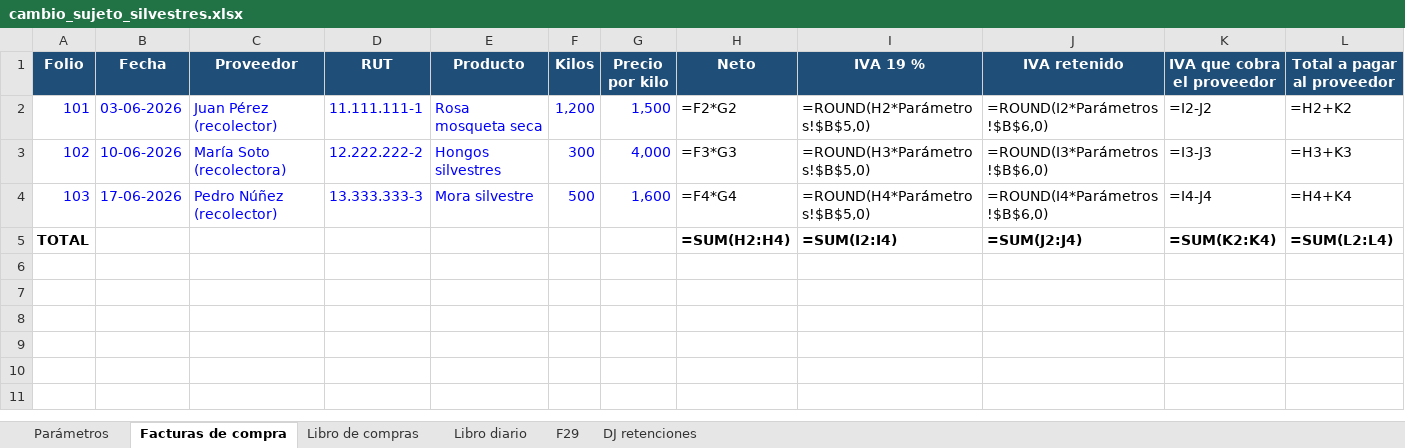
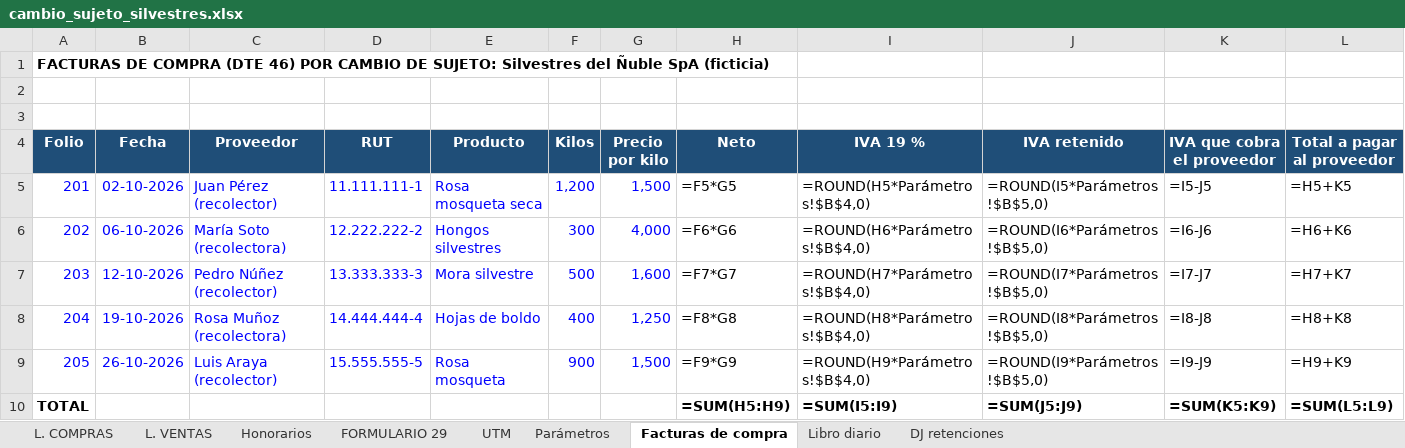
Before and after one commit to JoakoVRD-Designer/contabilidad, an Excel workbook: trabajo_juan_castillo/cambio_sujeto_silvestres.xlsx, sheet Facturas de compra, drawn as a sheet; values as stored, in another font and other column widths than the file's, no borders; formulas without a stored value are shown as written; addresses are those after the commit; the diff names each change by its address in the sheet, - before the commit and + after, or states it on an @@ line.

```diff
--- a/trabajo_juan_castillo/cambio_sujeto_silvestres.xlsx (sheet Facturas de compra)
+++ b/trabajo_juan_castillo/cambio_sujeto_silvestres.xlsx (sheet Facturas de compra)
-sheet tab: Libro de compras
+sheet tab: Honorarios
-sheet tab: F29
+sheet tab: UTM
+sheet tab: L. COMPRAS
+sheet tab: L. VENTAS
+sheet tab: FORMULARIO 29
@@ sheet tab order changed: L. COMPRAS | L. VENTAS | Honorarios | FORMULARIO 29 | UTM | Parámetros | Facturas de compra | Libro diario | DJ retenciones @@
+row 1: FACTURAS DE COMPRA (DTE 46) POR CAMBIO DE SUJETO: Silvestres del Ñuble SpA (ficticia)
+row 2: (empty)
+row 3: (empty)
-A5 (Folio): 101
+A5 (Folio): 201
-B5 (Fecha): 03-06-2026
+B5 (Fecha): 02-10-2026
-H5 (Neto): =F2*G2
+H5 (Neto): =F5*G5
-I5 (IVA 19 %): =ROUND(H2*Parámetros!$B$5,0)
+I5 (IVA 19 %): =ROUND(H5*Parámetros!$B$4,0)
-J5 (IVA retenido): =ROUND(I2*Parámetros!$B$6,0)
+J5 (IVA retenido): =ROUND(I5*Parámetros!$B$5,0)
-K5 (IVA que cobra el proveedor): =I2-J2
+K5 (IVA que cobra el proveedor): =I5-J5
-L5 (Total a pagar al proveedor): =H2+K2
+L5 (Total a pagar al proveedor): =H5+K5
-A6 (Folio): 102
+A6 (Folio): 202
-B6 (Fecha): 10-06-2026
+B6 (Fecha): 06-10-2026
-H6 (Neto): =F3*G3
+H6 (Neto): =F6*G6
-I6 (IVA 19 %): =ROUND(H3*Parámetros!$B$5,0)
+I6 (IVA 19 %): =ROUND(H6*Parámetros!$B$4,0)
-J6 (IVA retenido): =ROUND(I3*Parámetros!$B$6,0)
+J6 (IVA retenido): =ROUND(I6*Parámetros!$B$5,0)
-K6 (IVA que cobra el proveedor): =I3-J3
+K6 (IVA que cobra el proveedor): =I6-J6
-L6 (Total a pagar al proveedor): =H3+K3
+L6 (Total a pagar al proveedor): =H6+K6
-A7 (Folio): 103
+A7 (Folio): 203
-B7 (Fecha): 17-06-2026
+B7 (Fecha): 12-10-2026
-H7 (Neto): =F4*G4
+H7 (Neto): =F7*G7
-I7 (IVA 19 %): =ROUND(H4*Parámetros!$B$5,0)
+I7 (IVA 19 %): =ROUND(H7*Parámetros!$B$4,0)
-J7 (IVA retenido): =ROUND(I4*Parámetros!$B$6,0)
+J7 (IVA retenido): =ROUND(I7*Parámetros!$B$5,0)
-K7 (IVA que cobra el proveedor): =I4-J4
+K7 (IVA que cobra el proveedor): =I7-J7
-L7 (Total a pagar al proveedor): =H4+K4
+L7 (Total a pagar al proveedor): =H7+K7
+row 8: 204 | 19-10-2026 | Rosa Muñoz (recolectora) | 14.444.444-4 | Hojas de boldo | 400 | 1,250 | =F8*G8 | =ROUND(H8*Parámetros!$B$4,0) | =ROUND(I8*Parámetros!$B$5,0) | =I8-J8 | =H8+K8
+row 9: 205 | 26-10-2026 | Luis Araya (recolector) | 15.555.555-5 | Rosa mosqueta | 900 | 1,500 | =F9*G9 | =ROUND(H9*Parámetros!$B$4,0) | =ROUND(I9*Parámetros!$B$5,0) | =I9-J9 | =H9+K9
-H10 (Neto): =SUM(H2:H4)
+H10 (Neto): =SUM(H5:H9)
-I10 (IVA 19 %): =SUM(I2:I4)
+I10 (IVA 19 %): =SUM(I5:I9)
-J10 (IVA retenido): =SUM(J2:J4)
+J10 (IVA retenido): =SUM(J5:J9)
-K10 (IVA que cobra el proveedor): =SUM(K2:K4)
+K10 (IVA que cobra el proveedor): =SUM(K5:K9)
-L10 (Total a pagar al proveedor): =SUM(L2:L4)
+L10 (Total a pagar al proveedor): =SUM(L5:L9)
```
Also changed, not shown: sheet Libro diario, sheet UTM, sheet Honorarios, sheet DJ retenciones, sheet Parámetros, 8 other files.
